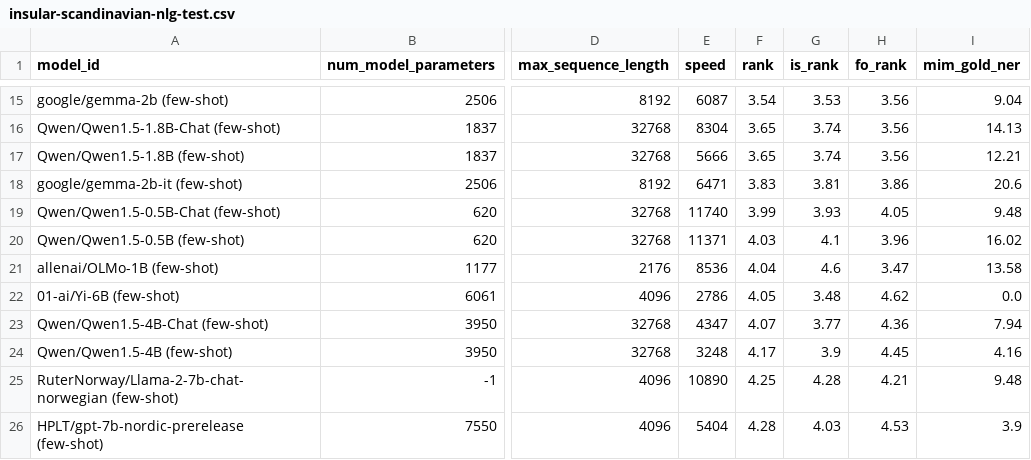
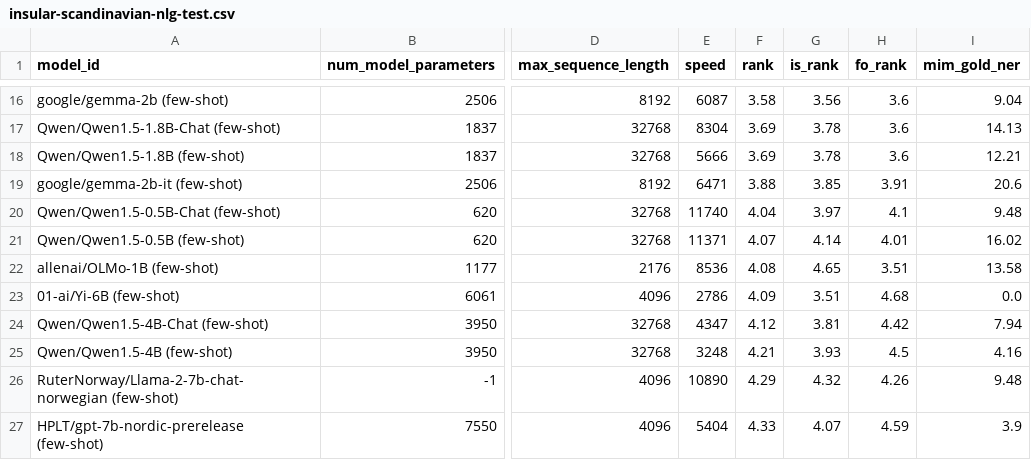
Before and after one commit to ScandEval/scandeval.github.io, a CSV file: insular-scandinavian-nlg-test.csv, drawn as a sheet; only a part is shown, gaps mark what is left out; addresses are those after the commit; the diff covers the shown part only; the diff names each change by its address in the sheet, - before the commit and + after, or states it on an @@ line.

```diff
--- a/insular-scandinavian-nlg-test.csv
+++ b/insular-scandinavian-nlg-test.csv
-F16 (rank): 3.54
+F16 (rank): 3.58
-G16 (is_rank): 3.53
+G16 (is_rank): 3.56
-H16:H18 (fo_rank): 3.56
+H16:H18 (fo_rank): 3.6
-F17:F18 (rank): 3.65
+F17:F18 (rank): 3.69
-G17:G18 (is_rank): 3.74
+G17:G18 (is_rank): 3.78
-F19 (rank): 3.83
+F19 (rank): 3.88
-G19 (is_rank): 3.81
+G19 (is_rank): 3.85
-H19 (fo_rank): 3.86
+H19 (fo_rank): 3.91
-F20 (rank): 3.99
+F20 (rank): 4.04
-G20 (is_rank): 3.93
+G20 (is_rank): 3.97
-H20 (fo_rank): 4.05
+H20 (fo_rank): 4.1
-F21 (rank): 4.03
+F21 (rank): 4.07
-G21 (is_rank): 4.1
+G21 (is_rank): 4.14
-H21 (fo_rank): 3.96
+H21 (fo_rank): 4.01
-F22 (rank): 4.04
+F22 (rank): 4.08
-G22 (is_rank): 4.6
+G22 (is_rank): 4.65
-H22 (fo_rank): 3.47
+H22 (fo_rank): 3.51
-F23 (rank): 4.05
+F23 (rank): 4.09
-G23 (is_rank): 3.48
+G23 (is_rank): 3.51
-H23 (fo_rank): 4.62
+H23 (fo_rank): 4.68
-F24 (rank): 4.07
+F24 (rank): 4.12
-G24 (is_rank): 3.77
+G24 (is_rank): 3.81
-H24 (fo_rank): 4.36
+H24 (fo_rank): 4.42
-F25 (rank): 4.17
+F25 (rank): 4.21
-G25 (is_rank): 3.9
+G25 (is_rank): 3.93
-H25 (fo_rank): 4.45
+H25 (fo_rank): 4.5
-F26 (rank): 4.25
+F26 (rank): 4.29
-G26 (is_rank): 4.28
+G26 (is_rank): 4.32
-H26 (fo_rank): 4.21
+H26 (fo_rank): 4.26
-F27 (rank): 4.28
+F27 (rank): 4.33
-G27 (is_rank): 4.03
+G27 (is_rank): 4.07
-H27 (fo_rank): 4.53
+H27 (fo_rank): 4.59
```
Also changed, not shown: 1 added row and 39 edited cells elsewhere in this file, insular-scandinavian-nlu-test.csv, mainland-scandinavian-nlg-test.csv, 5 other files.
